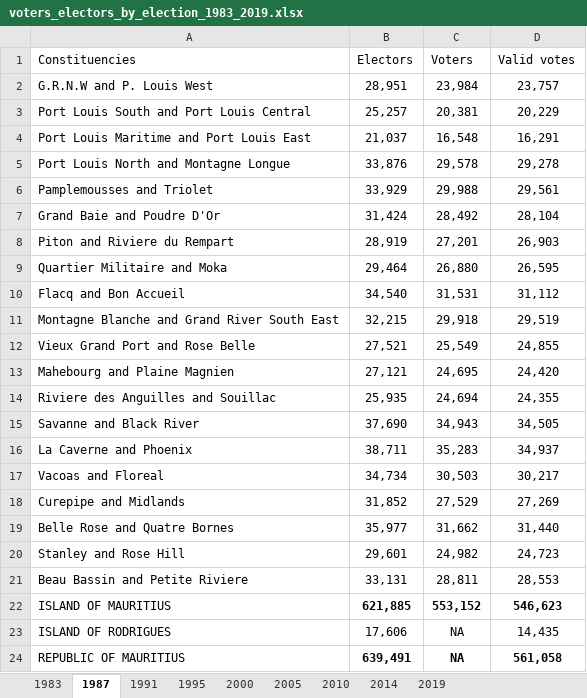
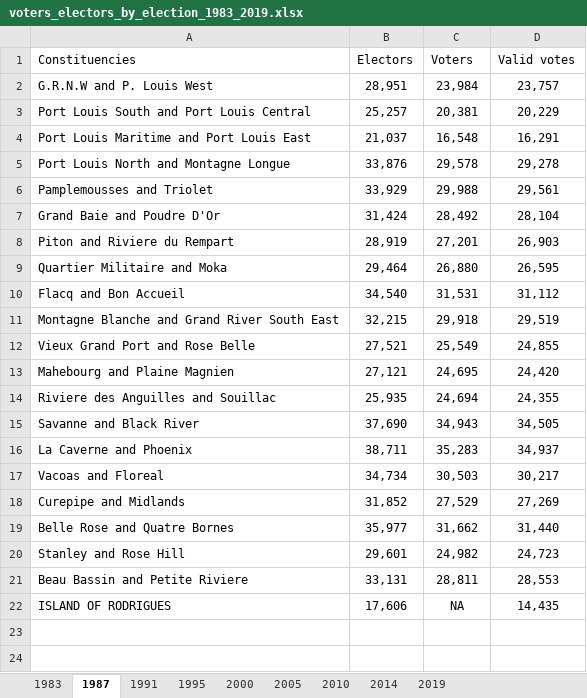
Before and after one commit to Ga-L/visible-mauritius, an Excel workbook: datasets/voters_electors_by_election_1983_2019.xlsx, sheet 1987, drawn as a sheet; values as stored, in another font and other column widths than the file's, no borders; the diff names each change by its address in the sheet, - before the commit and + after, or states it on an @@ line.

```diff
--- a/datasets/voters_electors_by_election_1983_2019.xlsx (sheet 1987)
+++ b/datasets/voters_electors_by_election_1983_2019.xlsx (sheet 1987)
-row 22: ISLAND OF MAURITIUS | 621,885 | 553,152 | 546,623
-row 24: REPUBLIC OF MAURITIUS | 639,491 | NA | 561,058
```
Also changed, not shown: sheet 1983, sheet 1995, sheet 2014, sheet 1991, sheet 2010, sheet 2000, 1 more sheet.
